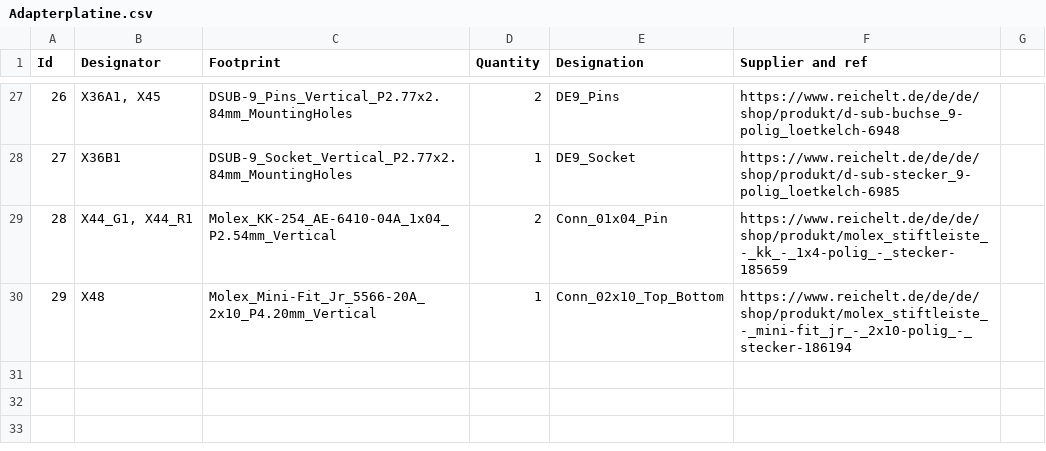
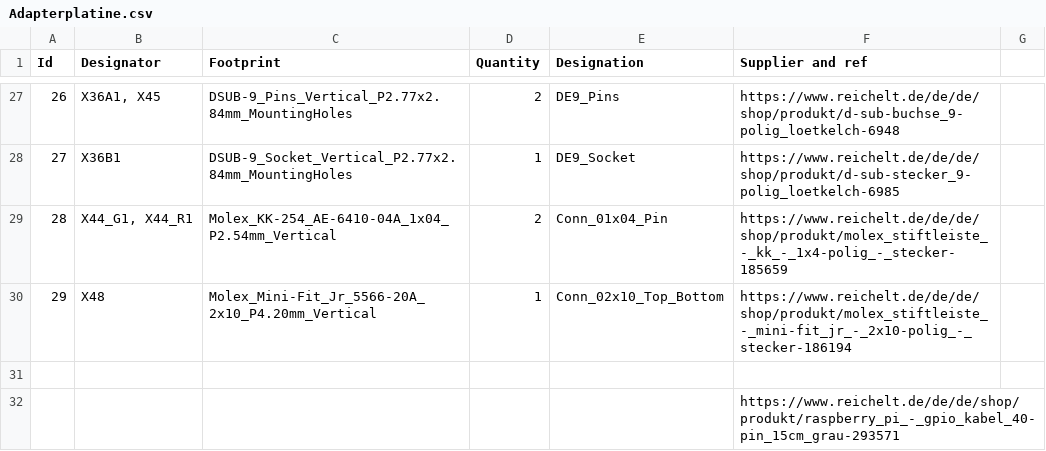
Before and after one commit to mircoick/Praxis-ADAS-3DDruck, a CSV file: kicad/Adapterplatine/Adapterplatine.csv (was kicad/Adapterplatine.csv), drawn as a sheet; only a part is shown, gaps mark what is left out; the diff names each change by its address in the sheet, - before the commit and + after, or states it on an @@ line.

Commit message:
Adapterplatine Version 1.0 Materialliste/ CAD Dateien

```diff
--- a/kicad/Adapterplatine.csv
+++ b/kicad/Adapterplatine/Adapterplatine.csv
+row 31: (empty)
+row 32:  |  |  |  |  | https://www.reichelt.de/de/de/shop/produkt/raspberry_pi_-_gpio_kabel_40-pin_15cm_grau-293571
```
Also changed, not shown: 1 other file.
